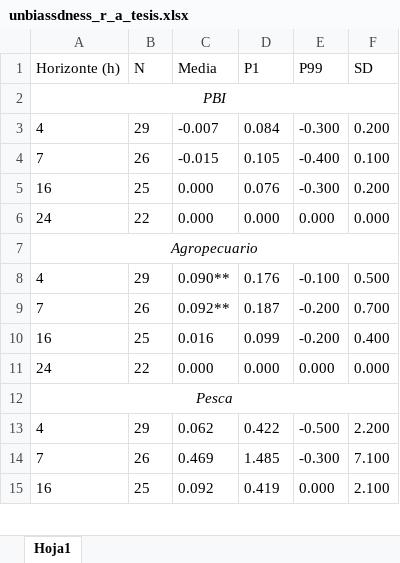
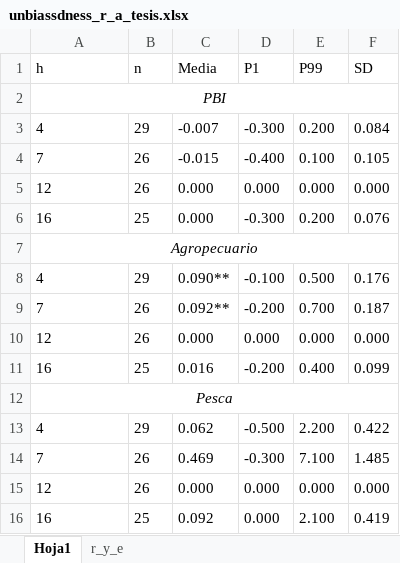
Before and after one commit to JasonCruz18/peru_gdp_revisions, an Excel workbook: gdp_revisions_analysis/output/tables/unbiassdness_r_a_tesis.xlsx, sheet Hoja1, drawn as a sheet; only a part is shown; values as stored, in another font and other column widths than the file's, no borders; removed rows and columns are numbered as before the commit, all else as after; the diff covers the shown part only; the diff names each change by its address in the sheet, - before the commit and + after, or states it on an @@ line.

```diff
--- a/gdp_revisions_analysis/output/tables/unbiassdness_r_a_tesis.xlsx (sheet Hoja1)
+++ b/gdp_revisions_analysis/output/tables/unbiassdness_r_a_tesis.xlsx (sheet Hoja1)
+sheet tab: r_y_e
-A1: Horizonte (h)
+A1: h
-B1: N
+B1: n
-D3 (P1): 0.084
+D3 (P1): -0.300
-E3 (P99): -0.300
+E3 (P99): 0.200
-F3 (SD): 0.200
+F3 (SD): 0.084
-D4 (P1): 0.105
+D4 (P1): -0.400
-E4 (P99): -0.400
+E4 (P99): 0.100
-F4 (SD): 0.100
+F4 (SD): 0.105
+row 5: 12 | 26 | 0.000 | 0.000 | 0.000 | 0.000
-D6 (P1): 0.076
+D6 (P1): -0.300
-E6 (P99): -0.300
+E6 (P99): 0.200
-F6 (SD): 0.200
+F6 (SD): 0.076
-row 6: 24 | 22 | 0.000 | 0.000 | 0.000 | 0.000
-D8 (P1): 0.176
+D8 (P1): -0.100
-E8 (P99): -0.100
+E8 (P99): 0.500
-F8 (SD): 0.500
+F8 (SD): 0.176
-D9 (P1): 0.187
+D9 (P1): -0.200
-E9 (P99): -0.200
+E9 (P99): 0.700
-F9 (SD): 0.700
+F9 (SD): 0.187
+row 10: 12 | 26 | 0.000 | 0.000 | 0.000 | 0.000
-D11 (P1): 0.099
+D11 (P1): -0.200
-E11 (P99): -0.200
+E11 (P99): 0.400
-F11 (SD): 0.400
+F11 (SD): 0.099
-row 11: 24 | 22 | 0.000 | 0.000 | 0.000 | 0.000
-D13 (P1): 0.422
+D13 (P1): -0.500
-E13 (P99): -0.500
+E13 (P99): 2.200
-F13 (SD): 2.200
+F13 (SD): 0.422
-D14 (P1): 1.485
+D14 (P1): -0.300
-E14 (P99): -0.300
+E14 (P99): 7.100
-F14 (SD): 7.100
+F14 (SD): 1.485
+row 15: 12 | 26 | 0.000 | 0.000 | 0.000 | 0.000
-D16 (P1): 0.419
+D16 (P1): 0.000
-E16 (P99): 0.000
+E16 (P99): 2.100
-F16 (SD): 2.100
+F16 (SD): 0.419
```
Also changed, not shown: 6 added rows, 7 removed rows and 54 edited cells elsewhere in this sheet, gdp_revisions_analysis/output/tables/unbiassdness_e_a_tesis.xlsx, gdp_revisions_analysis/output/tables/unbiassdness_e_q.xlsx, 11 other files.
